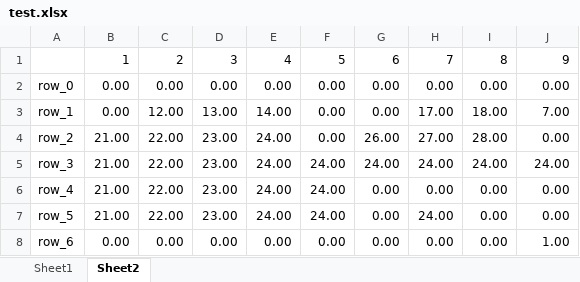
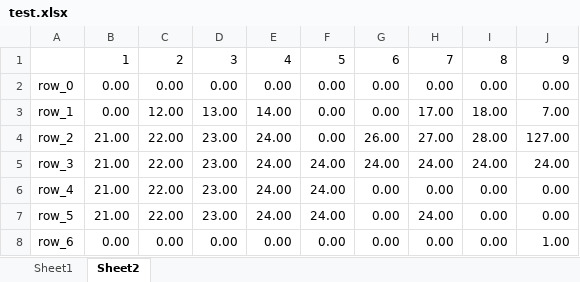
Before and after one commit to antisingle/s-alerts, an Excel workbook: test.xlsx, sheet Sheet2, drawn as a sheet; values as stored, in another font and other column widths than the file's, no borders; the diff names each change by its address in the sheet, - before the commit and + after, or states it on an @@ line.

```diff
--- a/test.xlsx (sheet Sheet2)
+++ b/test.xlsx (sheet Sheet2)
-J4: 0.00
+J4: 127.00
```
Also changed, not shown: 2 other files.
